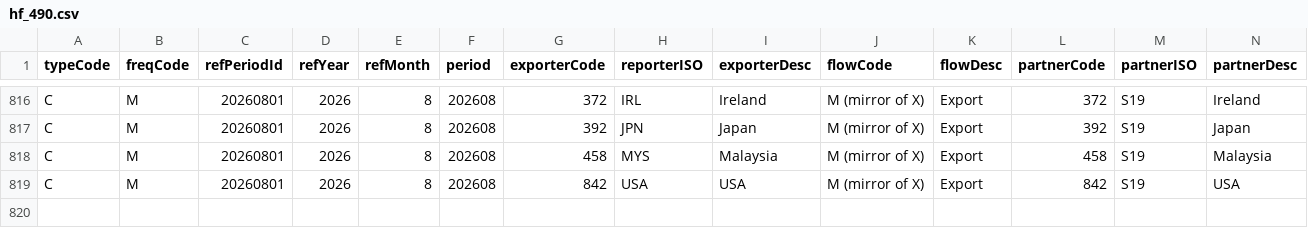
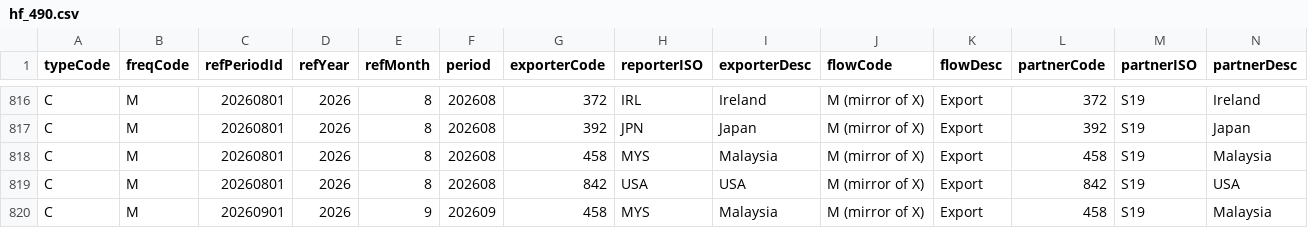
Before and after one commit to ouck1e/Semiconductor-Supply-Chain-Project, a CSV file: data/raw_mirror/hf_490.csv, drawn as a sheet; only a part is shown, gaps mark what is left out; rows hold the shown columns only; the diff names each change by its address in the sheet, - before the commit and + after, or states it on an @@ line.

```diff
--- a/data/raw_mirror/hf_490.csv
+++ b/data/raw_mirror/hf_490.csv
+row 820: C | M | 20260901 | 2026 | 9 | 202609 | 458 | MYS | Malaysia | M (mirror of X) | Export | 458 | S19 | Malaysia
```
Also changed, not shown: data/raw/gallium_276.csv, data/raw/gallium_458.csv, 8 other files.
